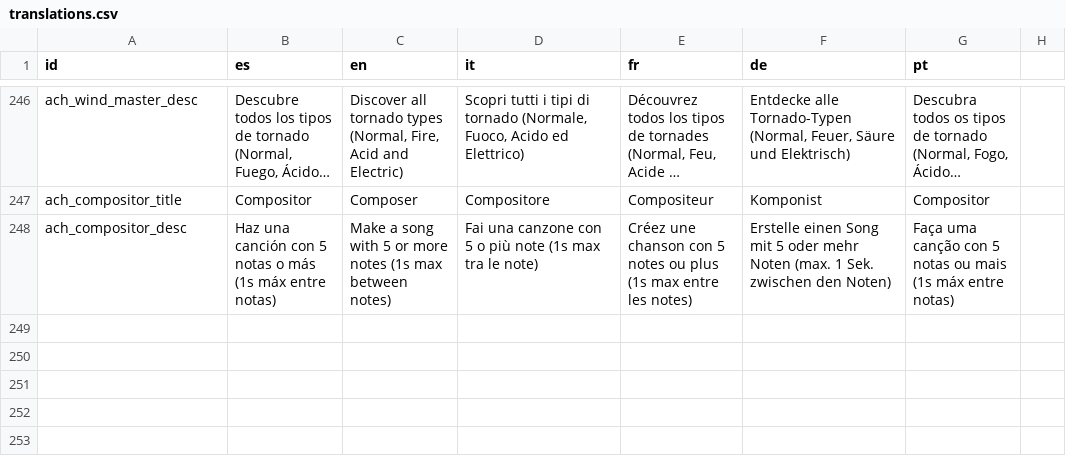
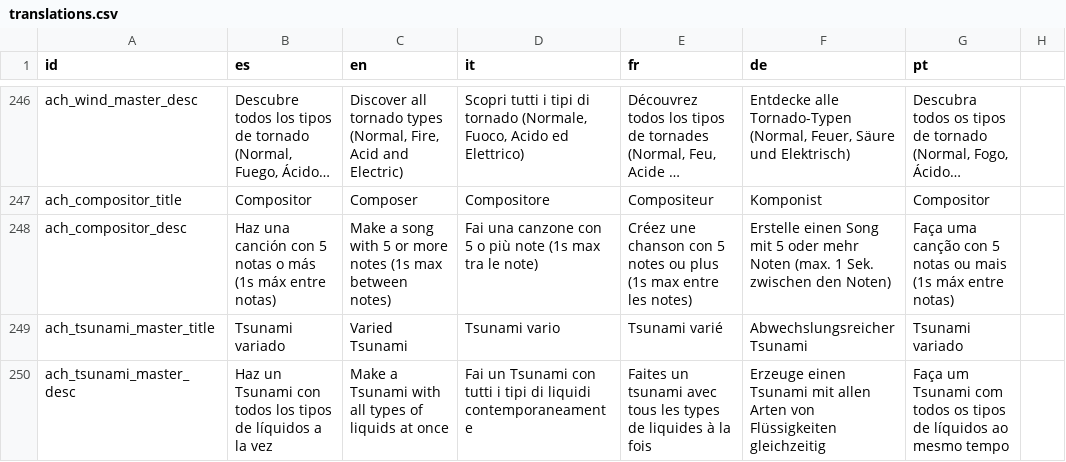
Before and after one commit to OmarSaez/Sandbox-game, a CSV file: sandbox/translations.csv, drawn as a sheet; only a part is shown, gaps mark what is left out; long unchanged cells end in ….

Commit message:
Se agrega el logro 10 TSUNAMI VARIADO

```diff
--- a/sandbox/translations.csv
+++ b/sandbox/translations.csv
@@ -248 +248,3 @@ ach_compositor_title,Compositor,Composer,Compositore,Compositeur,Komponist,Compo
 ach_compositor_desc,Haz una canción con 5 notas o más (1s máx entre notas),Make a song with 5 or more notes (1s max between notes),Fai una canzone con 5 o più note (1s max tra le note),Créez une chanson con 5 notes ou plus (1s max entre les notes),Erstelle einen Song mit 5 oder mehr Noten (max. 1 Sek. zwischen den Noten),Faça uma canção con 5 notas ou mais (1s máx entre notas)
+ach_tsunami_master_title,Tsunami variado,Varied Tsunami,Tsunami vario,Tsunami varié,Abwechslungsreicher Tsunami,Tsunami variado
+ach_tsunami_master_desc,Haz un Tsunami con todos los tipos de líquidos a la vez,Make a Tsunami with all types of liquids at once,Fai un Tsunami con tutti i tipi di liquidi contemporaneamente,Faites un tsunami avec tous les types de liquides à la fois,Erzeuge einen Tsunami mit allen Arten von Flüssigkeiten gleichzeitig,Faça um Tsunami com todos os tipos de líquidos ao mesmo tempo
```
Also changed, not shown: 7 other files.
